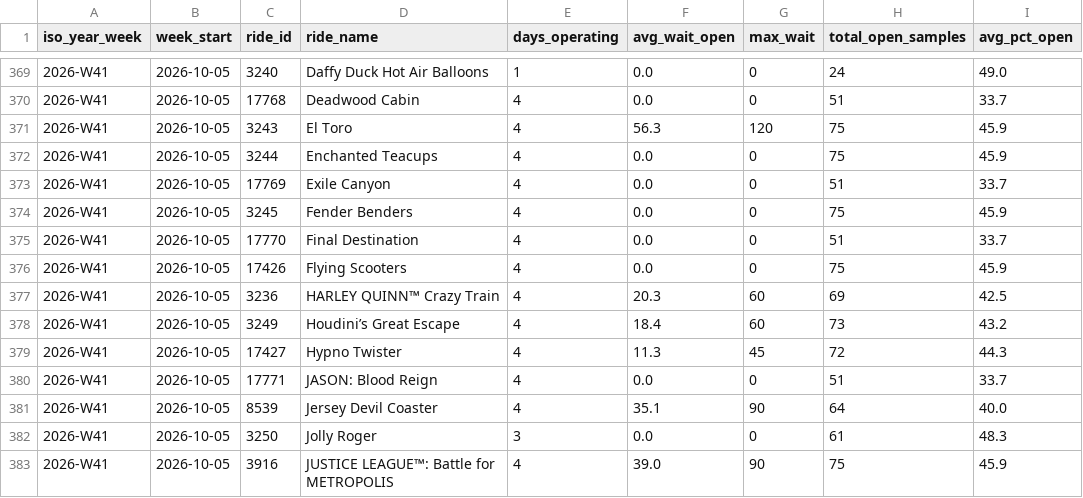
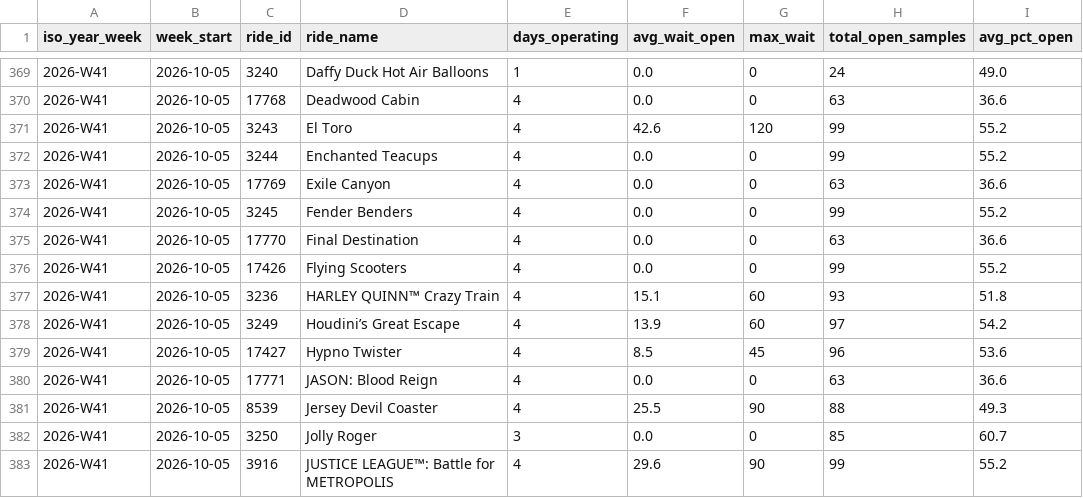
Before and after one commit to Santie-a/sixflags-data, a CSV file: docs/data/agg/weekly.csv, drawn as a sheet; only a part is shown, gaps mark what is left out; the diff covers the shown part only.

```diff
--- a/docs/data/agg/weekly.csv
+++ b/docs/data/agg/weekly.csv
@@ -369,15 +369,15 @@ iso_year_week,week_start,ride_id,ride_name,days_operating,avg_wait_open,max_wait
 2026-W41,2026-10-05,3240,Daffy Duck Hot Air Balloons,1,0.0,0,24,49.0
-2026-W41,2026-10-05,17768,Deadwood Cabin,4,0.0,0,51,33.7
-2026-W41,2026-10-05,3243,El Toro,4,56.3,120,75,45.9
-2026-W41,2026-10-05,3244,Enchanted Teacups,4,0.0,0,75,45.9
-2026-W41,2026-10-05,17769,Exile Canyon,4,0.0,0,51,33.7
-2026-W41,2026-10-05,3245,Fender Benders,4,0.0,0,75,45.9
-2026-W41,2026-10-05,17770,Final Destination,4,0.0,0,51,33.7
-2026-W41,2026-10-05,17426,Flying Scooters,4,0.0,0,75,45.9
-2026-W41,2026-10-05,3236,HARLEY QUINN™ Crazy Train,4,20.3,60,69,42.5
-2026-W41,2026-10-05,3249,Houdini’s Great Escape,4,18.4,60,73,43.2
-2026-W41,2026-10-05,17427,Hypno Twister,4,11.3,45,72,44.3
-2026-W41,2026-10-05,17771,JASON: Blood Reign,4,0.0,0,51,33.7
-2026-W41,2026-10-05,8539,Jersey Devil Coaster,4,35.1,90,64,40.0
-2026-W41,2026-10-05,3250,Jolly Roger,3,0.0,0,61,48.3
-2026-W41,2026-10-05,3916,JUSTICE LEAGUE™: Battle for METROPOLIS,4,39.0,90,75,45.9
+2026-W41,2026-10-05,17768,Deadwood Cabin,4,0.0,0,63,36.6
+2026-W41,2026-10-05,3243,El Toro,4,42.6,120,99,55.2
+2026-W41,2026-10-05,3244,Enchanted Teacups,4,0.0,0,99,55.2
+2026-W41,2026-10-05,17769,Exile Canyon,4,0.0,0,63,36.6
+2026-W41,2026-10-05,3245,Fender Benders,4,0.0,0,99,55.2
+2026-W41,2026-10-05,17770,Final Destination,4,0.0,0,63,36.6
+2026-W41,2026-10-05,17426,Flying Scooters,4,0.0,0,99,55.2
+2026-W41,2026-10-05,3236,HARLEY QUINN™ Crazy Train,4,15.1,60,93,51.8
+2026-W41,2026-10-05,3249,Houdini’s Great Escape,4,13.9,60,97,54.2
+2026-W41,2026-10-05,17427,Hypno Twister,4,8.5,45,96,53.6
+2026-W41,2026-10-05,17771,JASON: Blood Reign,4,0.0,0,63,36.6
+2026-W41,2026-10-05,8539,Jersey Devil Coaster,4,25.5,90,88,49.3
+2026-W41,2026-10-05,3250,Jolly Roger,3,0.0,0,85,60.7
+2026-W41,2026-10-05,3916,JUSTICE LEAGUE™: Battle for METROPOLIS,4,29.6,90,99,55.2
```
Also changed, not shown: 1 added row and 96 edited cells elsewhere in this file, docs/data/agg/daily.csv, docs/data/agg/hourly_profile.csv, 1 other file.
